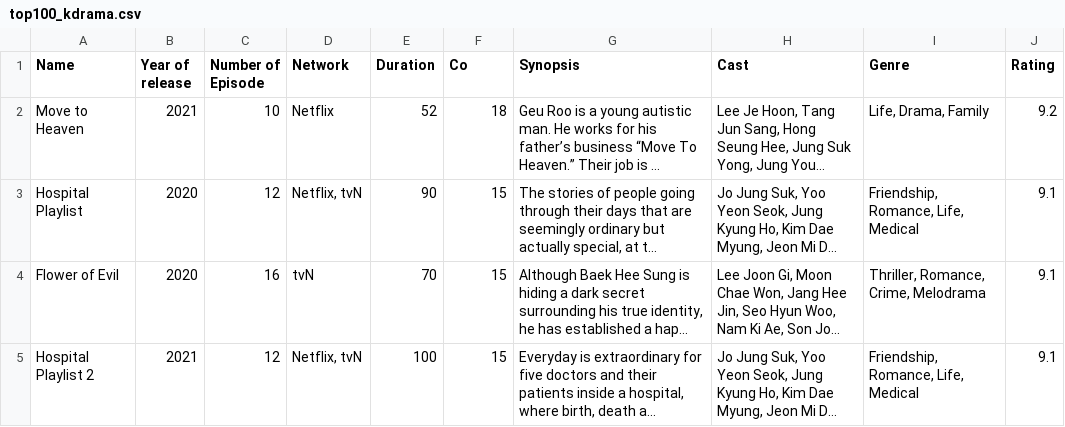
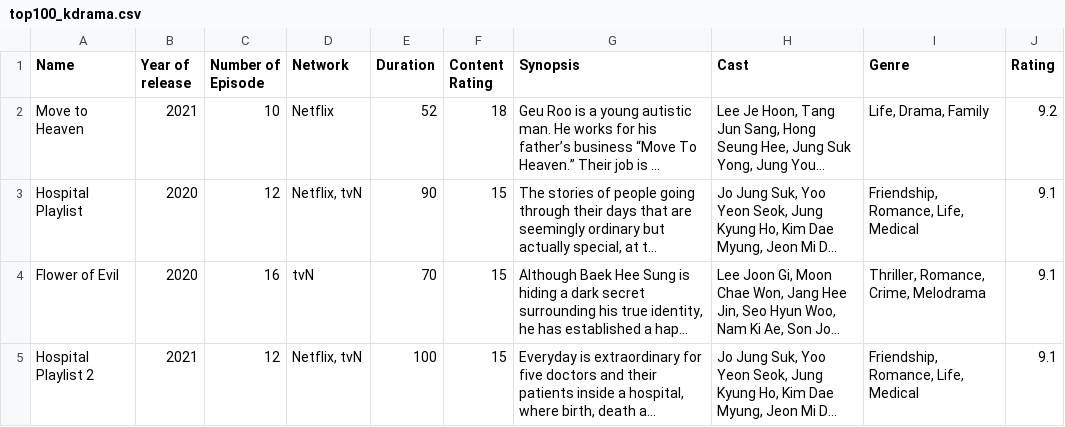
Before and after one commit to PLU-CSCI-367-Spring-2023/K-Drama_Project, a CSV file: .devcontainer/pg_init/seed_data/top100_kdrama.csv, drawn as a sheet; only a part is shown; long unchanged cells end in …; the diff names each change by its address in the sheet, - before the commit and + after, or states it on an @@ line.

Commit message:
Content Rating was cut short correction

```diff
--- a/.devcontainer/pg_init/seed_data/top100_kdrama.csv
+++ b/.devcontainer/pg_init/seed_data/top100_kdrama.csv
-F1: Co
+F1: Content Rating
```
